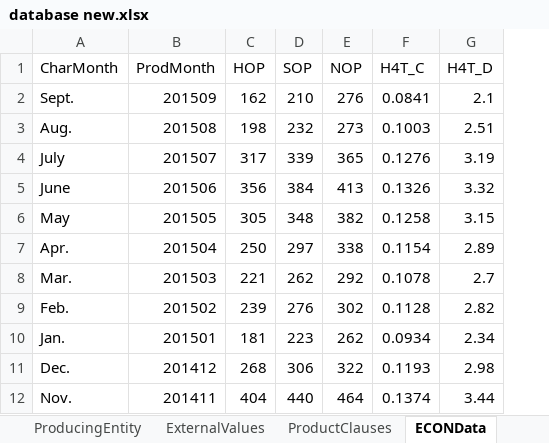
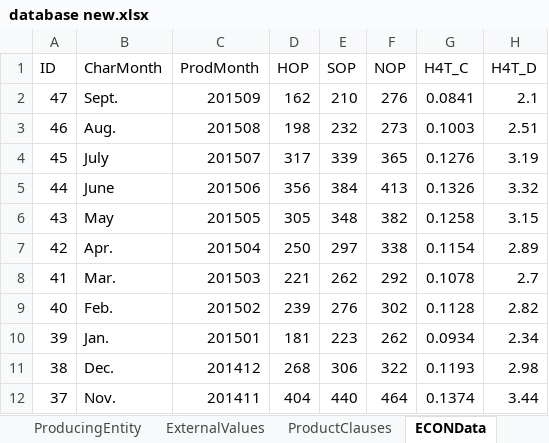
Before and after one commit to lshumlich/python-playground, an Excel workbook: excel-app/files/database new.xlsx, sheet ECONData, drawn as a sheet; only a part is shown; values as stored, in another font and other column widths than the file's, no borders; the diff names each change by its address in the sheet, - before the commit and + after, or states it on an @@ line.

```diff
--- a/excel-app/files/database new.xlsx (sheet ECONData)
+++ b/excel-app/files/database new.xlsx (sheet ECONData)
+column A (ID), rows 2-12: 47 | 46 | 45 | 44 | 43 | 42 | 41 | 40 | 39 | 38 | 37
```
Also changed, not shown: sheet Monthly, sheet Roy Module Construct, excel-app/files/test_database.xlsx, 4 other files.
